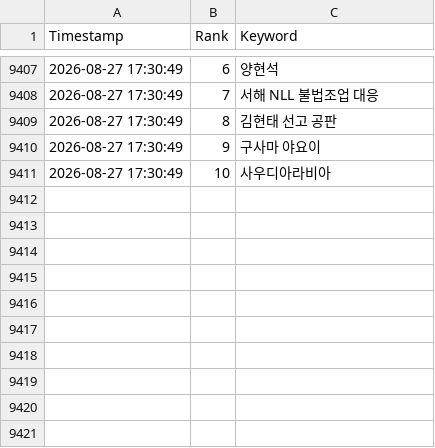
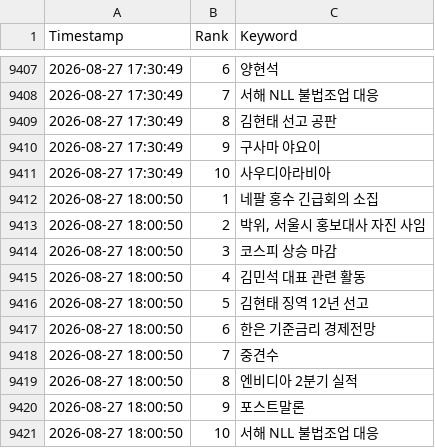
Before and after one commit to wafflecomm/TrafficCatcher, a CSV file: signal_realtime_keywords.csv, drawn as a sheet; only a part is shown, gaps mark what is left out; the diff names each change by its address in the sheet, - before the commit and + after, or states it on an @@ line.

```diff
--- a/signal_realtime_keywords.csv
+++ b/signal_realtime_keywords.csv
+row 9412: 2026-08-27 18:00:50 | 1 | 네팔 홍수 긴급회의 소집
+row 9413: 2026-08-27 18:00:50 | 2 | 박위, 서울시 홍보대사 자진 사임
+row 9414: 2026-08-27 18:00:50 | 3 | 코스피 상승 마감
+row 9415: 2026-08-27 18:00:50 | 4 | 김민석 대표 관련 활동
+row 9416: 2026-08-27 18:00:50 | 5 | 김현태 징역 12년 선고
+row 9417: 2026-08-27 18:00:50 | 6 | 한은 기준금리 경제전망
+row 9418: 2026-08-27 18:00:50 | 7 | 중견수
+row 9419: 2026-08-27 18:00:50 | 8 | 엔비디아 2분기 실적
+row 9420: 2026-08-27 18:00:50 | 9 | 포스트말론
+row 9421: 2026-08-27 18:00:50 | 10 | 서해 NLL 불법조업 대응
```
Also changed, not shown: 2 other files.
